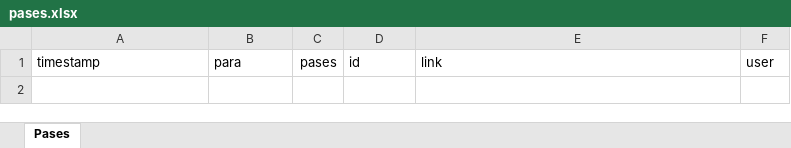
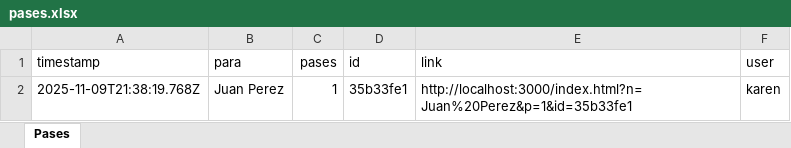
Before and after one commit to Hernan51/Invitacion_boda, an Excel workbook: data/pases.xlsx, sheet Pases, drawn as a sheet; values as stored, in another font and other column widths than the file's, no borders; the diff names each change by its address in the sheet, - before the commit and + after, or states it on an @@ line.

```diff
--- a/data/pases.xlsx (sheet Pases)
+++ b/data/pases.xlsx (sheet Pases)
+row 2: 2025-11-09T21:38:19.768Z | Juan Perez | 1 | 35b33fe1 | http://localhost:3000/index.html?n=Juan%20Perez&p=1&id=35b33fe1 | karen
```
Also changed, not shown: 5 other files.
